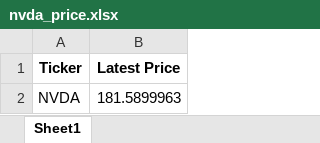
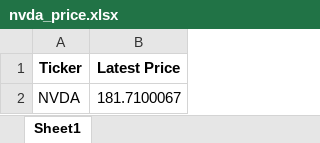
Before and after one commit to samuel-adi-prsty/MIFX-Automation-Python, an Excel workbook: nvda_price.xlsx, sheet Sheet1, drawn as a sheet; values as stored, in another font and other column widths than the file's, no borders; the diff names each change by its address in the sheet, - before the commit and + after, or states it on an @@ line.

```diff
--- a/nvda_price.xlsx (sheet Sheet1)
+++ b/nvda_price.xlsx (sheet Sheet1)
-B2 (Latest Price): 181.5899963
+B2 (Latest Price): 181.7100067
```
Also changed, not shown: 1 other file.
